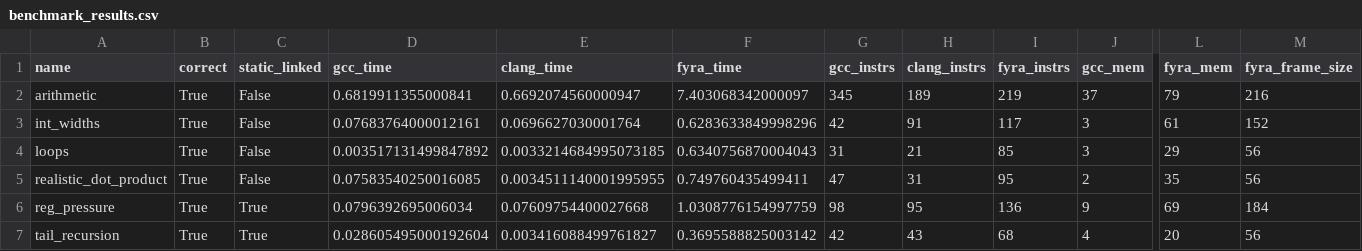
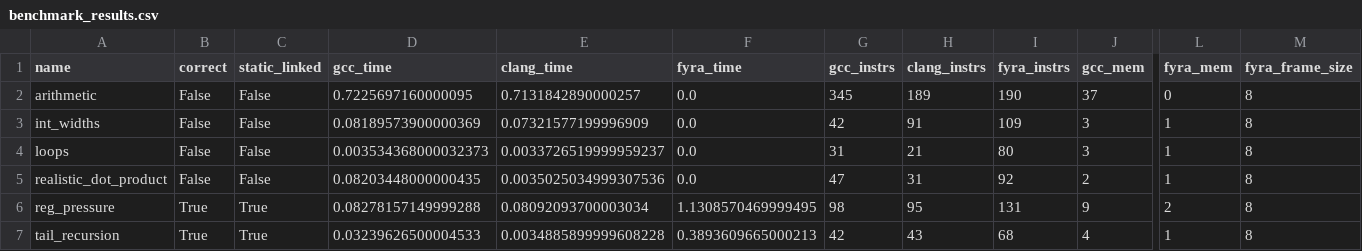
Before and after one commit to netesy/fyra, a CSV file: benchmarks/benchmark_results.csv, drawn as a sheet; only a part is shown, gaps mark what is left out; the diff names each change by its address in the sheet, - before the commit and + after, or states it on an @@ line.

Commit message:
Fix highest-impact x64 backend assembly inefficiencies and stack frame materialization

```diff
--- a/benchmarks/benchmark_results.csv
+++ b/benchmarks/benchmark_results.csv
-B2:B5 (correct): True
+B2:B5 (correct): False
-D2 (gcc_time): 0.6819911355000841
+D2 (gcc_time): 0.7225697160000095
-E2 (clang_time): 0.6692074560000947
+E2 (clang_time): 0.7131842890000257
-F2 (fyra_time): 7.403068342000097
+F2 (fyra_time): 0.0
-I2 (fyra_instrs): 219
+I2 (fyra_instrs): 190
-L2 (fyra_mem): 79
+L2 (fyra_mem): 0
-M2 (fyra_frame_size): 216
+M2 (fyra_frame_size): 8
-D3 (gcc_time): 0.07683764000012161
+D3 (gcc_time): 0.08189573900000369
-E3 (clang_time): 0.0696627030001764
+E3 (clang_time): 0.07321577199996909
-F3 (fyra_time): 0.6283633849998296
+F3 (fyra_time): 0.0
-I3 (fyra_instrs): 117
+I3 (fyra_instrs): 109
-L3 (fyra_mem): 61
+L3 (fyra_mem): 1
-M3 (fyra_frame_size): 152
+M3 (fyra_frame_size): 8
-D4 (gcc_time): 0.003517131499847892
+D4 (gcc_time): 0.003534368000032373
-E4 (clang_time): 0.0033214684995073185
+E4 (clang_time): 0.0033726519999959237
-F4 (fyra_time): 0.6340756870004043
+F4 (fyra_time): 0.0
-I4 (fyra_instrs): 85
+I4 (fyra_instrs): 80
-L4 (fyra_mem): 29
+L4 (fyra_mem): 1
-M4:M5 (fyra_frame_size): 56
+M4:M5 (fyra_frame_size): 8
-D5 (gcc_time): 0.07583540250016085
+D5 (gcc_time): 0.08203448000000435
-E5 (clang_time): 0.0034511140001995955
+E5 (clang_time): 0.0035025034999307536
-F5 (fyra_time): 0.749760435499411
+F5 (fyra_time): 0.0
-I5 (fyra_instrs): 95
+I5 (fyra_instrs): 92
-L5 (fyra_mem): 35
+L5 (fyra_mem): 1
-D6 (gcc_time): 0.0796392695006034
+D6 (gcc_time): 0.08278157149999288
-E6 (clang_time): 0.07609754400027668
+E6 (clang_time): 0.08092093700003034
-F6 (fyra_time): 1.0308776154997759
+F6 (fyra_time): 1.1308570469999495
-I6 (fyra_instrs): 136
+I6 (fyra_instrs): 131
-L6 (fyra_mem): 69
+L6 (fyra_mem): 2
-M6 (fyra_frame_size): 184
+M6 (fyra_frame_size): 8
-D7 (gcc_time): 0.028605495000192604
+D7 (gcc_time): 0.03239626500004533
-E7 (clang_time): 0.003416088499761827
+E7 (clang_time): 0.0034885899999608228
-F7 (fyra_time): 0.3695588825003142
+F7 (fyra_time): 0.3893609665000213
-L7 (fyra_mem): 20
+L7 (fyra_mem): 1
-M7 (fyra_frame_size): 56
+M7 (fyra_frame_size): 8
```
Also changed, not shown: 2 other files.
